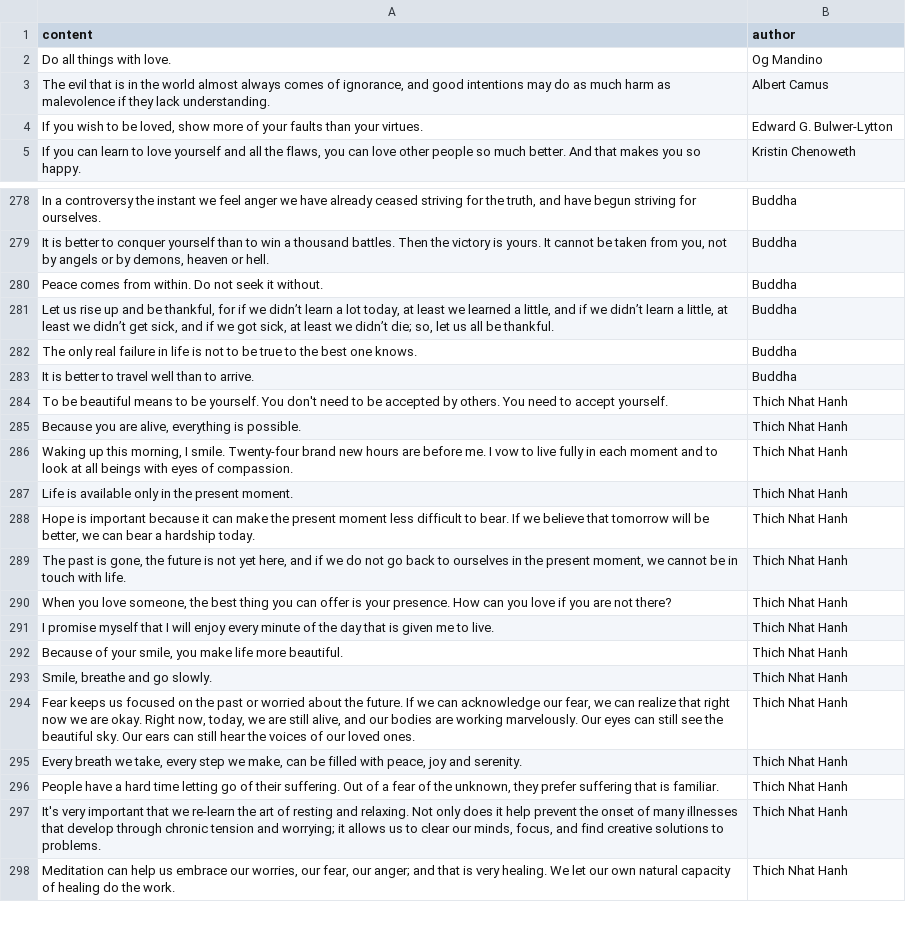
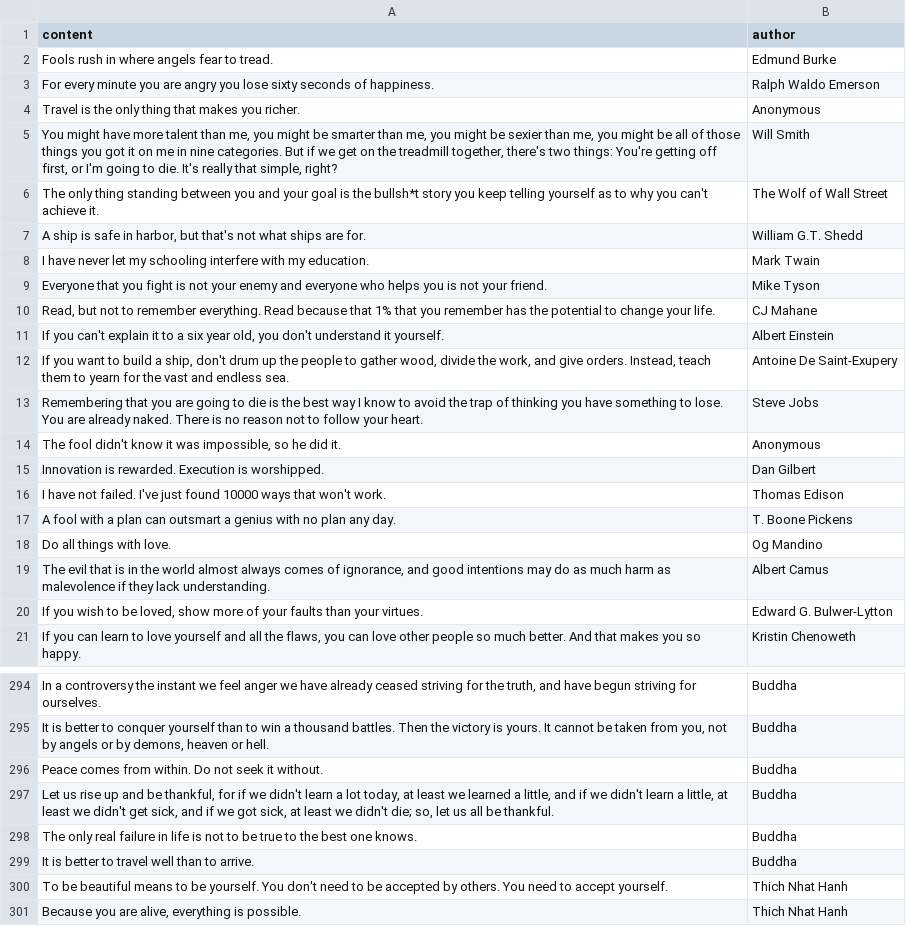
Before and after one commit to tungpham42/biorhythm, a CSV file: proverbs/en.csv, drawn as a sheet; only a part is shown, gaps mark what is left out; the shorter side is filled out with more unchanged rows.

```diff
--- a/proverbs/en.csv
+++ b/proverbs/en.csv
@@ -1,2 +1,18 @@
 content|author
+Fools rush in where angels fear to tread.|Edmund Burke
+For every minute you are angry you lose sixty seconds of happiness.|Ralph Waldo Emerson
+Travel is the only thing that makes you richer.|Anonymous
+You might have more talent than me, you might be smarter than me, you might be sexier than me, you might be all of those things you got it on me in nine categories. But if we get on the treadmill together, there's two things: You're getting off first, or I'm going to die. It's really that simple, right?|Will Smith
+The only thing standing between you and your goal is the bullsh*t story you keep telling yourself as to why you can't achieve it.|The Wolf of Wall Street
+A ship is safe in harbor, but that's not what ships are for.|William G.T. Shedd
+I have never let my schooling interfere with my education.|Mark Twain
+Everyone that you fight is not your enemy and everyone who helps you is not your friend.|Mike Tyson
+Read, but not to remember everything. Read because that 1% that you remember has the potential to change your life.|CJ Mahane
+If you can't explain it to a six year old, you don't understand it yourself.|Albert Einstein
+If you want to build a ship, don't drum up the people to gather wood, divide the work, and give orders. Instead, teach them to yearn for the vast and endless sea.|Antoine De Saint-Exupery
+Remembering that you are going to die is the best way I know to avoid the trap of thinking you have something to lose. You are already naked. There is no reason not to follow your heart.|Steve Jobs
+The fool didn't know it was impossible, so he did it.|Anonymous
+Innovation is rewarded.  Execution is worshipped.|Dan Gilbert
+I have not failed. I've just found 10000 ways that won't work.|Thomas Edison
+A fool with a plan can outsmart a genius with no plan any day.|T. Boone Pickens
 Do all things with love.|Og Mandino
@@ -280,3 +296,3 @@ It is better to conquer yourself than to win a thousand battles. Then the victor
 Peace comes from within. Do not seek it without.|Buddha
-Let us rise up and be thankful, for if we didn’t learn a lot today, at least we learned a little, and if we didn’t learn a little, at least we didn’t get sick, and if we got sick, at least we didn’t die; so, let us all be thankful.|Buddha
+Let us rise up and be thankful, for if we didn't learn a lot today, at least we learned a little, and if we didn't learn a little, at least we didn't get sick, and if we got sick, at least we didn't die; so, let us all be thankful.|Buddha
 The only real failure in life is not to be true to the best one knows.|Buddha
```
Also changed, not shown: 35 other files.
